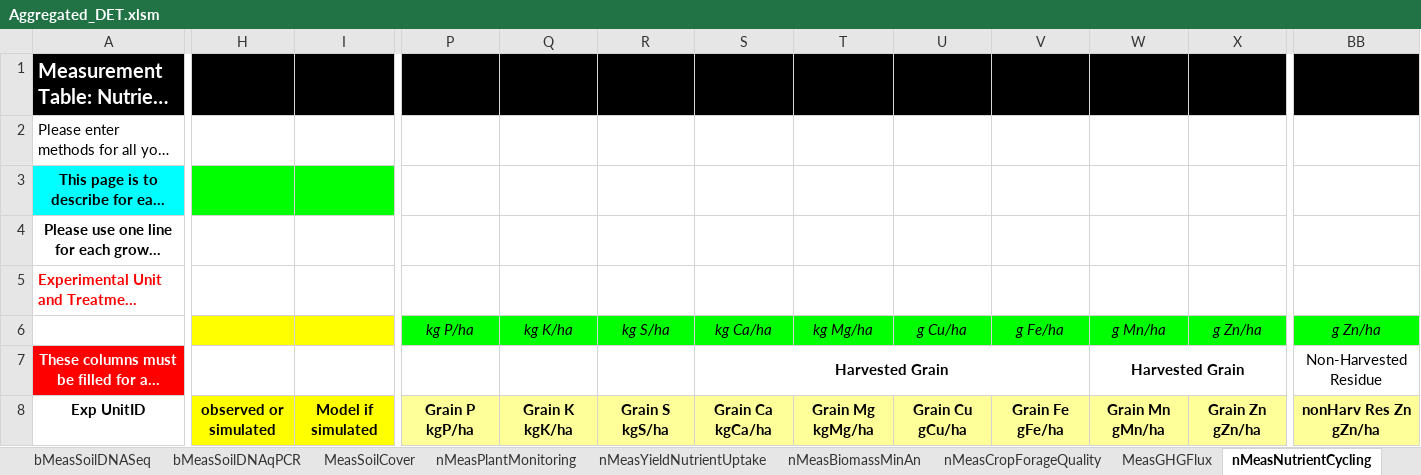
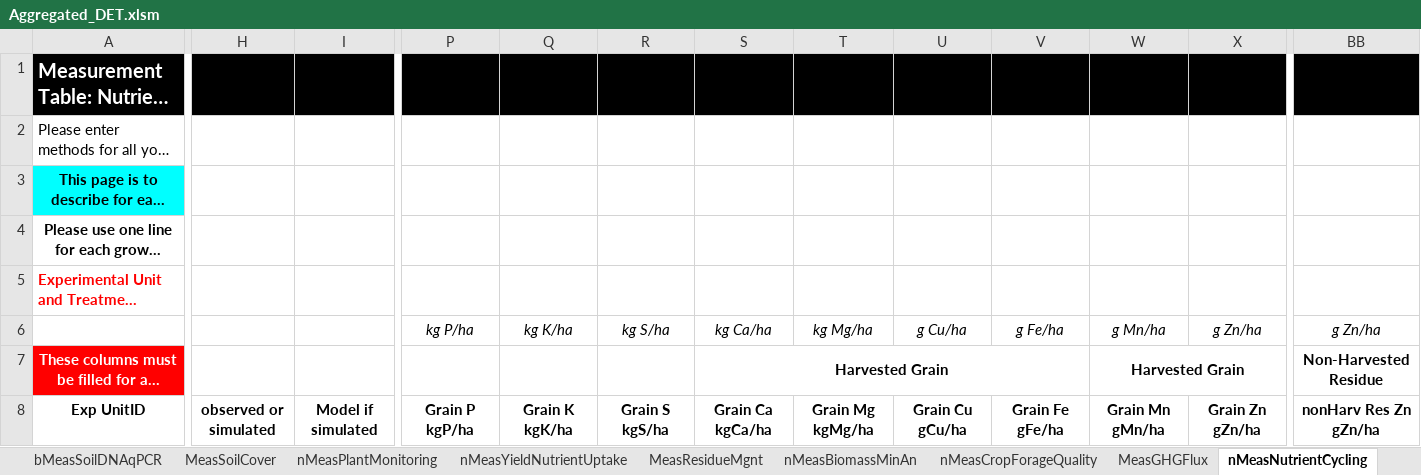
Before and after one commit to ARS-PDI/agcros-det, an Excel workbook: Aggregated_DET.xlsm, sheet nMeasNutrientCycling, drawn as a sheet; only a part is shown, gaps mark what is left out; long unchanged cells end in …; values as stored, in another font and other column widths than the file's, no borders; charts and pictures and conditional formats not drawn; the diff covers the shown part only; the diff names each change by its address in the sheet, - before the commit and + after, or states it on an @@ line.

Commit message:
V2017.01.0010 (7/24/2017) after 7/24/2017 call with Jorge, Nicole. Most changes in nMeasGrazingPlants MeasResidueMgnt added back to file

```diff
--- a/Aggregated_DET.xlsm (sheet nMeasNutrientCycling)
+++ b/Aggregated_DET.xlsm (sheet nMeasNutrientCycling)
+sheet tab: MeasResidueMgnt
-H3:I3 fill: #00FF00
+H3:I3 fill: none
-H6:I6 fill: #FFFF00
+H6:I6 fill: none
-P6:X6 fill: #00FF00
+P6:X6 fill: none
-BB6 fill: #00FF00
+BB6 fill: none
-BB7 bold: off
+BB7 bold: on
-H8:I8 fill: #FFFF00
+H8:I8 fill: none
-P8:X8 fill: #FFFF99
+P8:X8 fill: none
-BB8 fill: #FFFF99
+BB8 fill: none
```
Also changed, not shown: cell formats elsewhere in this sheet, sheet nMeasGrazingPlants, sheet aMgtAnimal, sheet nMeasYieldNutrientUptake, sheet ValueDomains, sheet ValidationData, sheet nMgtAmendments, 7 more sheets, charts or pictures.
